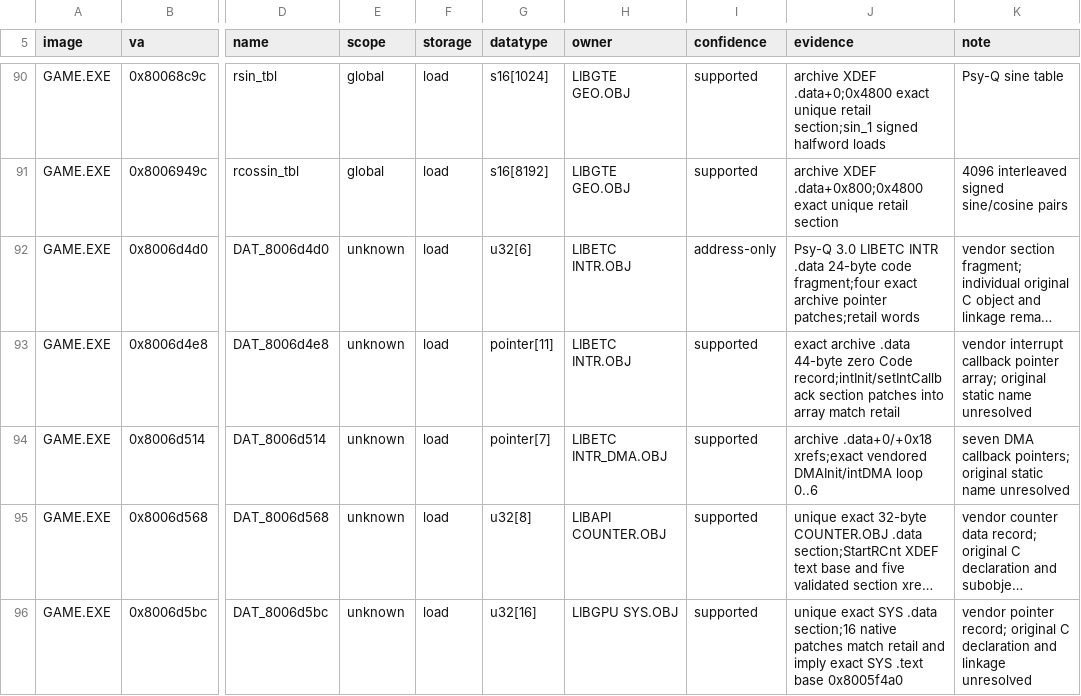
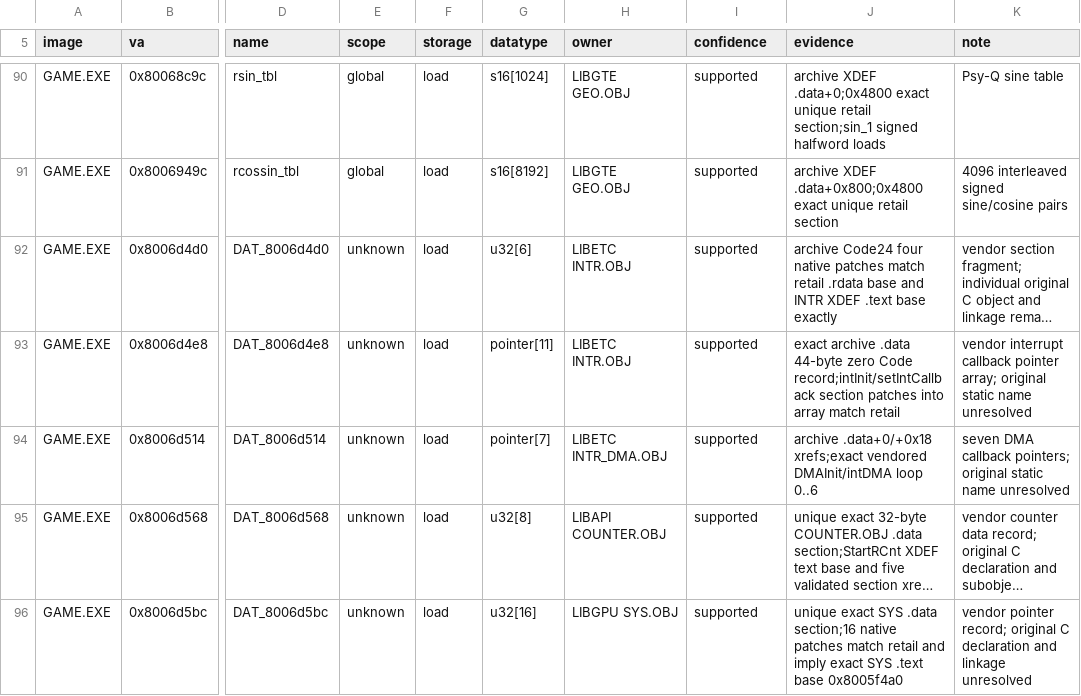
Before and after one commit to sushi-shi/kings-field-2-decomp, a TSV file: config/retail/data_identities.tsv, drawn as a sheet; only a part is shown, gaps mark what is left out; long unchanged cells end in …; the diff names each change by its address in the sheet, - before the commit and + after, or states it on an @@ line.

Commit message:
data: confirm LIBETC INTR section ownership

```diff
--- a/config/retail/data_identities.tsv
+++ b/config/retail/data_identities.tsv
-I92 (confidence): address-only
+I92 (confidence): supported
-J92 (evidence): Psy-Q 3.0 LIBETC INTR .data 24-byte code fragment;four exact archive pointer patches;retail words
+J92 (evidence): archive Code24 four native patches match retail .rdata base and INTR XDEF .text base exactly
```
